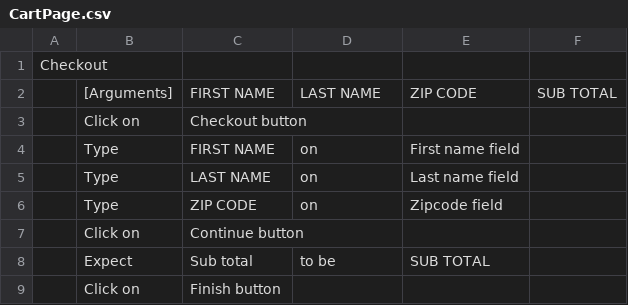
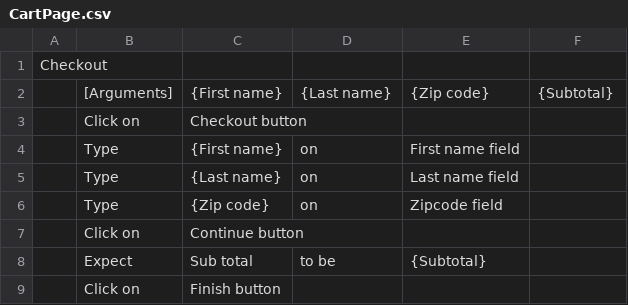
Before and after one commit to aL4ix/PleasantTest, a CSV file: pages/CartPage.csv, drawn as a sheet.

```diff
--- a/pages/CartPage.csv
+++ b/pages/CartPage.csv
@@ -1,9 +1,9 @@
 Checkout,,,,,
-,[Arguments],FIRST NAME,LAST NAME,ZIP CODE,SUB TOTAL
+,[Arguments],{First name},{Last name},{Zip code},{Subtotal}
 ,Click on,Checkout button,,,
-,Type,FIRST NAME,on,First name field,
-,Type,LAST NAME,on,Last name field,
-,Type,ZIP CODE,on,Zipcode field,
+,Type,{First name},on,First name field,
+,Type,{Last name},on,Last name field,
+,Type,{Zip code},on,Zipcode field,
 ,Click on,Continue button,,,
-,Expect,Sub total,to be,SUB TOTAL,
+,Expect,Sub total,to be,{Subtotal},
 ,Click on,Finish button,,,
```
Also changed, not shown: pages/ProductsPage.csv, 10 other files.
